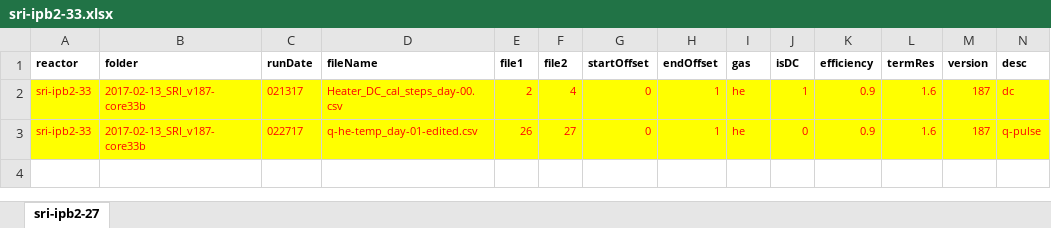
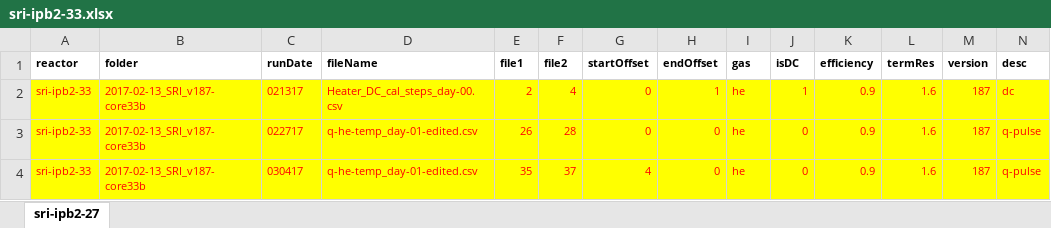
Before and after one commit to jliu4/BE, an Excel workbook: matlab/sri-ipb2-33.xlsx, sheet sri-ipb2-27, drawn as a sheet; only a part is shown; values as stored, in another font and other column widths than the file's, no borders; rows hold the shown columns only; the diff names each change by its address in the sheet, - before the commit and + after, or states it on an @@ line.

```diff
--- a/matlab/sri-ipb2-33.xlsx (sheet sri-ipb2-27)
+++ b/matlab/sri-ipb2-33.xlsx (sheet sri-ipb2-27)
-F3 (file2): 27
+F3 (file2): 28
-H3 (endOffset): 1
+H3 (endOffset): 0
+row 4: sri-ipb2-33 | 2017-02-13_SRI_v187-core33b | 030417 | q-he-temp_day-01-edited.csv | 35 | 37 | 4 | 0 | he | 0 | 0.9 | 1.6 | 187 | q-pulse
```
Also changed, not shown: matlab/ipb1-13.xlsx, 14 other files.
